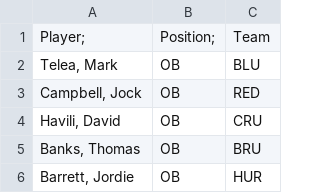
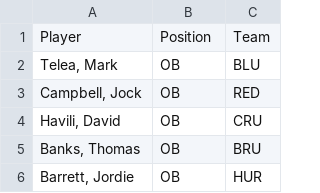
Before and after one commit to mattheworres/hootdraft, a CSV file: resources/ProPlayers_SuperRugby_2021.csv, drawn as a sheet; only a part is shown.

Commit message:
Update ProPlayers_SuperRugby_2021.csv
Fix typo in the first line.

```diff
--- a/resources/ProPlayers_SuperRugby_2021.csv
+++ b/resources/ProPlayers_SuperRugby_2021.csv
@@ -1,2 +1,2 @@
-"Player;";"Position;";"Team"
+"Player";"Position";"Team"
 "Telea, Mark";"OB";"BLU"
```
